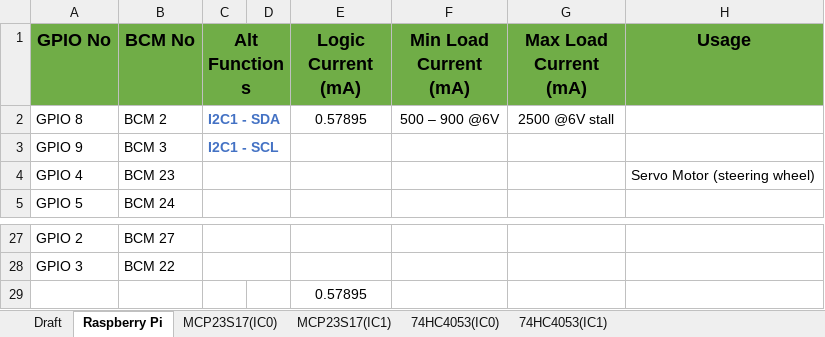
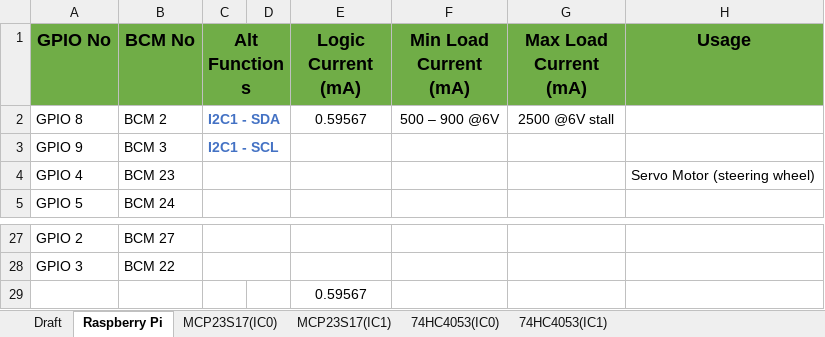
Before and after one commit to BILLyTheLiTTle/RCCar_Engineering, an Excel workbook: Electronics/GPIOs data.xlsx, sheet Raspberry Pi, drawn as a sheet; only a part is shown, gaps mark what is left out; values as stored, in another font and other column widths than the file's, no borders; charts and pictures and conditional formats not drawn; the diff names each change by its address in the sheet, - before the commit and + after, or states it on an @@ line.

Commit message:
Improve electronics data stats

```diff
--- a/Electronics/GPIOs data.xlsx (sheet Raspberry Pi)
+++ b/Electronics/GPIOs data.xlsx (sheet Raspberry Pi)
-E2 (Logic Current (mA)): 0.57895
+E2 (Logic Current (mA)): 0.59567
-E29 (Logic Current (mA)): 0.57895
+E29 (Logic Current (mA)): 0.59567
```
